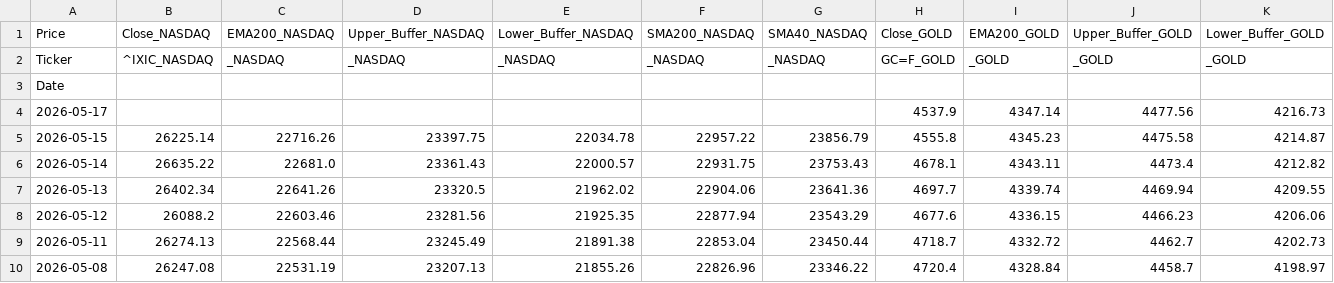
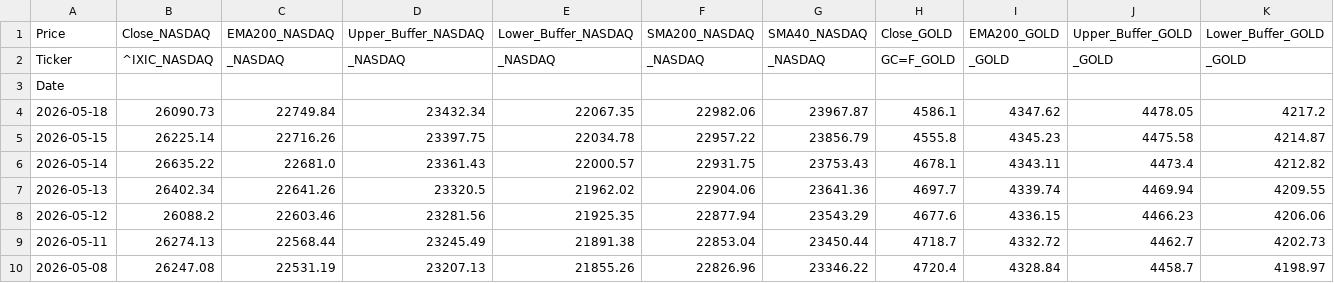
Before and after one commit to Troy9748/nasdaq-monitor, a CSV file: market_daily_data.csv, drawn as a sheet; only a part is shown; removed rows and columns are numbered as before the commit, all else as after; rows hold the shown columns only; the diff names each change by its address in the sheet, - before the commit and + after, or states it on an @@ line.

```diff
--- a/market_daily_data.csv
+++ b/market_daily_data.csv
-row 4: 2026-05-17 |  |  |  |  |  |  | 4537.9 | 4347.14 | 4477.56 | 4216.73
+row 4: 2026-05-18 | 26090.73 | 22749.84 | 23432.34 | 22067.35 | 22982.06 | 23967.87 | 4586.1 | 4347.62 | 4478.05 | 4217.2
```
